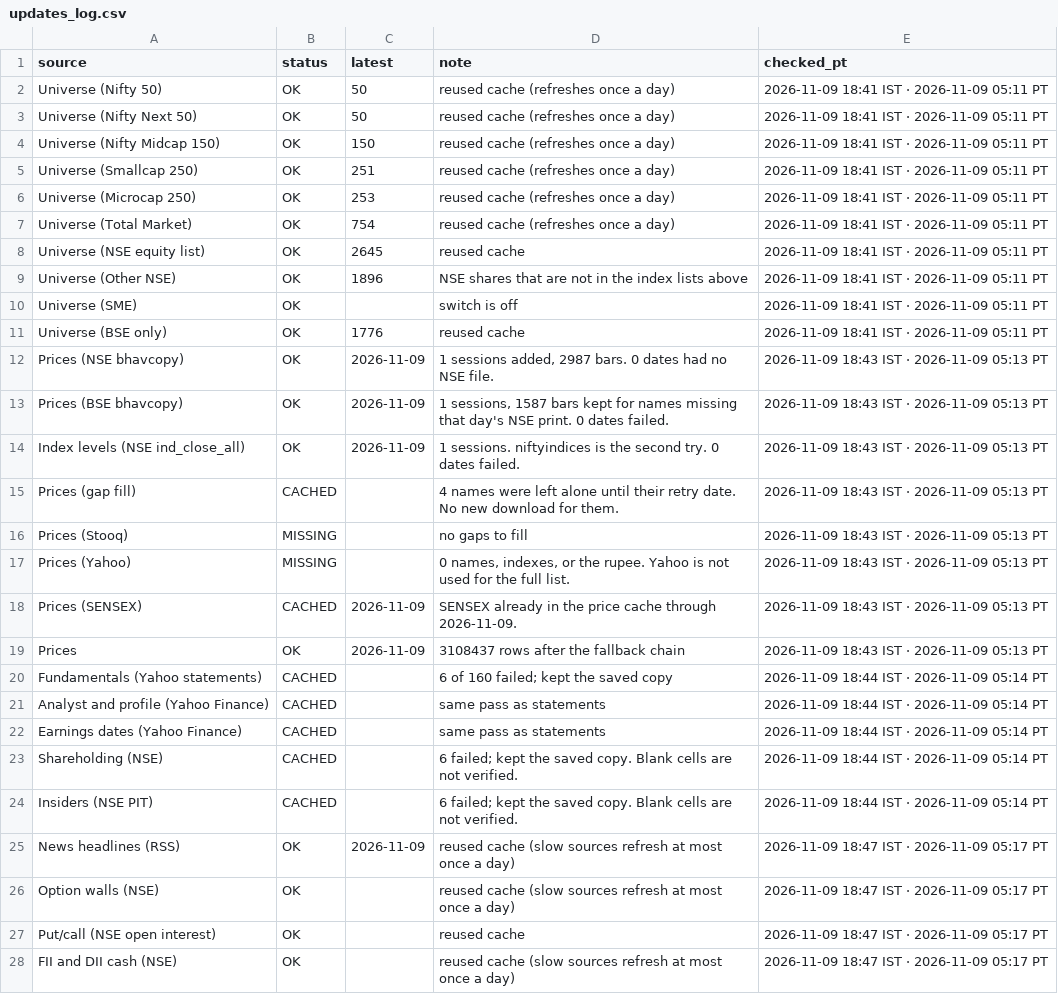
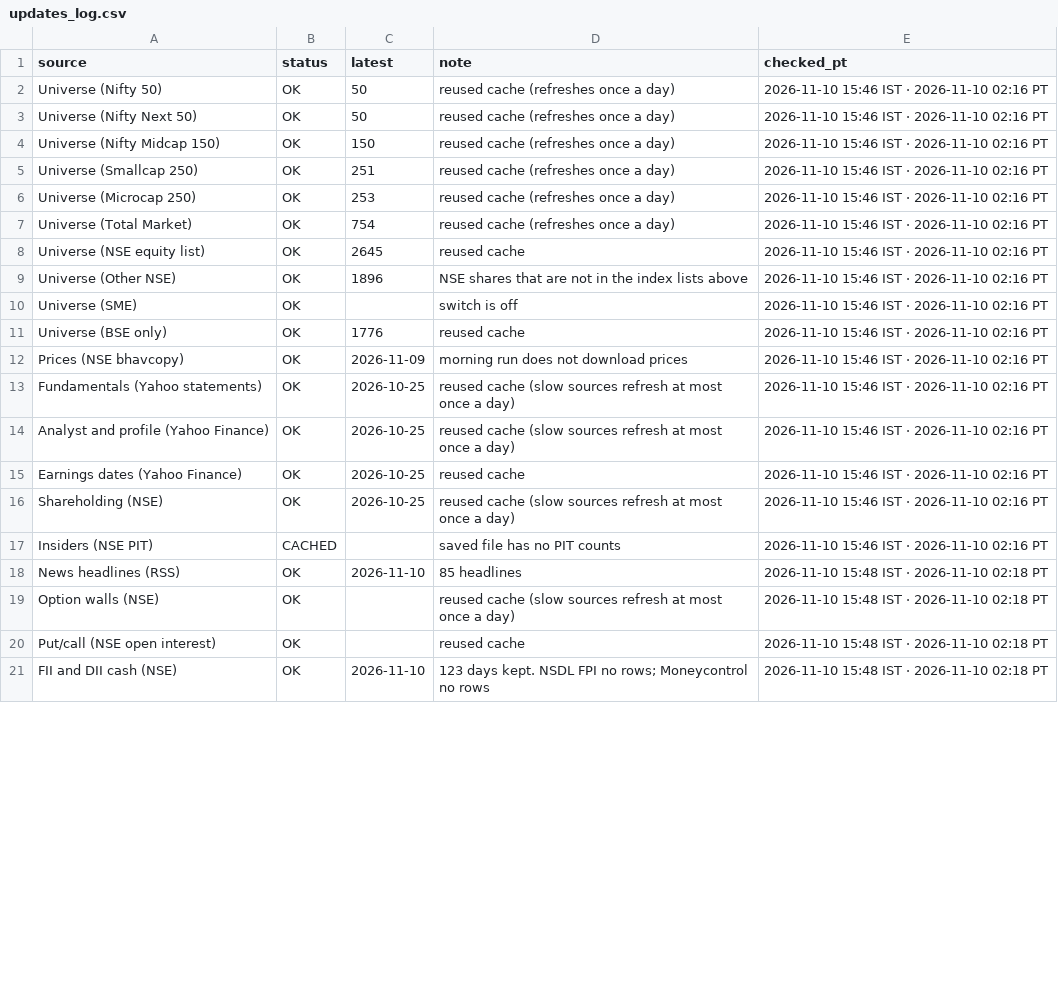
Before and after one commit to PatelNicknp/nicks-india-stock-desk, a CSV file: data/updates_log.csv, drawn as a sheet; only a part is shown; the diff covers the shown part only.

```diff
--- a/data/updates_log.csv
+++ b/data/updates_log.csv
@@ -1,28 +1,21 @@
 source,status,latest,note,checked_pt
-Universe (Nifty 50),OK,50,reused cache (refreshes once a day),2026-11-09 18:41 IST · 2026-11-09 05:11 PT
-Universe (Nifty Next 50),OK,50,reused cache (refreshes once a day),2026-11-09 18:41 IST · 2026-11-09 05:11 PT
-Universe (Nifty Midcap 150),OK,150,reused cache (refreshes once a day),2026-11-09 18:41 IST · 2026-11-09 05:11 PT
-Universe (Smallcap 250),OK,251,reused cache (refreshes once a day),2026-11-09 18:41 IST · 2026-11-09 05:11 PT
-Universe (Microcap 250),OK,253,reused cache (refreshes once a day),2026-11-09 18:41 IST · 2026-11-09 05:11 PT
-Universe (Total Market),OK,754,reused cache (refreshes once a day),2026-11-09 18:41 IST · 2026-11-09 05:11 PT
-Universe (NSE equity list),OK,2645,reused cache,2026-11-09 18:41 IST · 2026-11-09 05:11 PT
-Universe (Other NSE),OK,1896,NSE shares that are not in the index lists above,2026-11-09 18:41 IST · 2026-11-09 05:11 PT
-Universe (SME),OK,,switch is off,2026-11-09 18:41 IST · 2026-11-09 05:11 PT
-Universe (BSE only),OK,1776,reused cache,2026-11-09 18:41 IST · 2026-11-09 05:11 PT
-Prices (NSE bhavcopy),OK,2026-11-09,"1 sessions added, 2987 bars. 0 dates had no NSE file.",2026-11-09 18:43 IST · 2026-11-09 05:13 PT
-Prices (BSE bhavcopy),OK,2026-11-09,"1 sessions, 1587 bars kept for names missing that day's NSE print. 0 dates failed.",2026-11-09 18:43 IST · 2026-11-09 05:13 PT
-Index levels (NSE ind_close_all),OK,2026-11-09,1 sessions. niftyindices is the second try. 0 dates failed.,2026-11-09 18:43 IST · 2026-11-09 05:13 PT
-Prices (gap fill),CACHED,,4 names were left alone until their retry date. No new download for them.,2026-11-09 18:43 IST · 2026-11-09 05:13 PT
-Prices (Stooq),MISSING,,no gaps to fill,2026-11-09 18:43 IST · 2026-11-09 05:13 PT
-Prices (Yahoo),MISSING,,"0 names, indexes, or the rupee. Yahoo is not used for the full list.",2026-11-09 18:43 IST · 2026-11-09 05:13 PT
-Prices (SENSEX),CACHED,2026-11-09,SENSEX already in the price cache through 2026-11-09.,2026-11-09 18:43 IST · 2026-11-09 05:13 PT
-Prices,OK,2026-11-09,3108437 rows after the fallback chain,2026-11-09 18:43 IST · 2026-11-09 05:13 PT
-Fundamentals (Yahoo statements),CACHED,,6 of 160 failed; kept the saved copy,2026-11-09 18:44 IST · 2026-11-09 05:14 PT
-Analyst and profile (Yahoo Finance),CACHED,,same pass as statements,2026-11-09 18:44 IST · 2026-11-09 05:14 PT
-Earnings dates (Yahoo Finance),CACHED,,same pass as statements,2026-11-09 18:44 IST · 2026-11-09 05:14 PT
-Shareholding (NSE),CACHED,,6 failed; kept the saved copy. Blank cells are not verified.,2026-11-09 18:44 IST · 2026-11-09 05:14 PT
-Insiders (NSE PIT),CACHED,,6 failed; kept the saved copy. Blank cells are not verified.,2026-11-09 18:44 IST · 2026-11-09 05:14 PT
-News headlines (RSS),OK,2026-11-09,reused cache (slow sources refresh at most once a day),2026-11-09 18:47 IST · 2026-11-09 05:17 PT
-Option walls (NSE),OK,,reused cache (slow sources refresh at most once a day),2026-11-09 18:47 IST · 2026-11-09 05:17 PT
-Put/call (NSE open interest),OK,,reused cache,2026-11-09 18:47 IST · 2026-11-09 05:17 PT
-FII and DII cash (NSE),OK,,reused cache (slow sources refresh at most once a day),2026-11-09 18:47 IST · 2026-11-09 05:17 PT
+Universe (Nifty 50),OK,50,reused cache (refreshes once a day),2026-11-10 15:46 IST · 2026-11-10 02:16 PT
+Universe (Nifty Next 50),OK,50,reused cache (refreshes once a day),2026-11-10 15:46 IST · 2026-11-10 02:16 PT
+Universe (Nifty Midcap 150),OK,150,reused cache (refreshes once a day),2026-11-10 15:46 IST · 2026-11-10 02:16 PT
+Universe (Smallcap 250),OK,251,reused cache (refreshes once a day),2026-11-10 15:46 IST · 2026-11-10 02:16 PT
+Universe (Microcap 250),OK,253,reused cache (refreshes once a day),2026-11-10 15:46 IST · 2026-11-10 02:16 PT
+Universe (Total Market),OK,754,reused cache (refreshes once a day),2026-11-10 15:46 IST · 2026-11-10 02:16 PT
+Universe (NSE equity list),OK,2645,reused cache,2026-11-10 15:46 IST · 2026-11-10 02:16 PT
+Universe (Other NSE),OK,1896,NSE shares that are not in the index lists above,2026-11-10 15:46 IST · 2026-11-10 02:16 PT
+Universe (SME),OK,,switch is off,2026-11-10 15:46 IST · 2026-11-10 02:16 PT
+Universe (BSE only),OK,1776,reused cache,2026-11-10 15:46 IST · 2026-11-10 02:16 PT
+Prices (NSE bhavcopy),OK,2026-11-09,morning run does not download prices,2026-11-10 15:46 IST · 2026-11-10 02:16 PT
+Fundamentals (Yahoo statements),OK,2026-10-25,reused cache (slow sources refresh at most once a day),2026-11-10 15:46 IST · 2026-11-10 02:16 PT
+Analyst and profile (Yahoo Finance),OK,2026-10-25,reused cache (slow sources refresh at most once a day),2026-11-10 15:46 IST · 2026-11-10 02:16 PT
+Earnings dates (Yahoo Finance),OK,2026-10-25,reused cache,2026-11-10 15:46 IST · 2026-11-10 02:16 PT
+Shareholding (NSE),OK,2026-10-25,reused cache (slow sources refresh at most once a day),2026-11-10 15:46 IST · 2026-11-10 02:16 PT
+Insiders (NSE PIT),CACHED,,saved file has no PIT counts,2026-11-10 15:46 IST · 2026-11-10 02:16 PT
+News headlines (RSS),OK,2026-11-10,85 headlines,2026-11-10 15:48 IST · 2026-11-10 02:18 PT
+Option walls (NSE),OK,,reused cache (slow sources refresh at most once a day),2026-11-10 15:48 IST · 2026-11-10 02:18 PT
+Put/call (NSE open interest),OK,,reused cache,2026-11-10 15:48 IST · 2026-11-10 02:18 PT
+FII and DII cash (NSE),OK,2026-11-10,123 days kept. NSDL FPI no rows; Moneycontrol no rows,2026-11-10 15:48 IST · 2026-11-10 02:18 PT
```
Also changed, not shown: 1 removed row and 23 edited cells elsewhere in this file, cache/fii_dii.csv, cache/news.csv, 17 other files.
